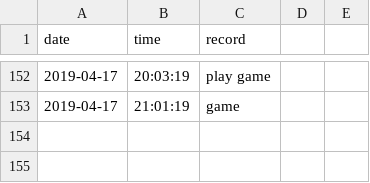
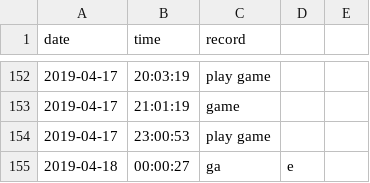
Before and after one commit to Q10Viking/HourLog, a CSV file: 2019-04-log.csv, drawn as a sheet; only a part is shown, gaps mark what is left out; the diff names each change by its address in the sheet, - before the commit and + after, or states it on an @@ line.

Commit message:
update at 00:03:01

```diff
--- a/2019-04-log.csv
+++ b/2019-04-log.csv
+row 154: 2019-04-17 | 23:00:53 | play game
+row 155: 2019-04-18 | 00:00:27 | ga | e
```
